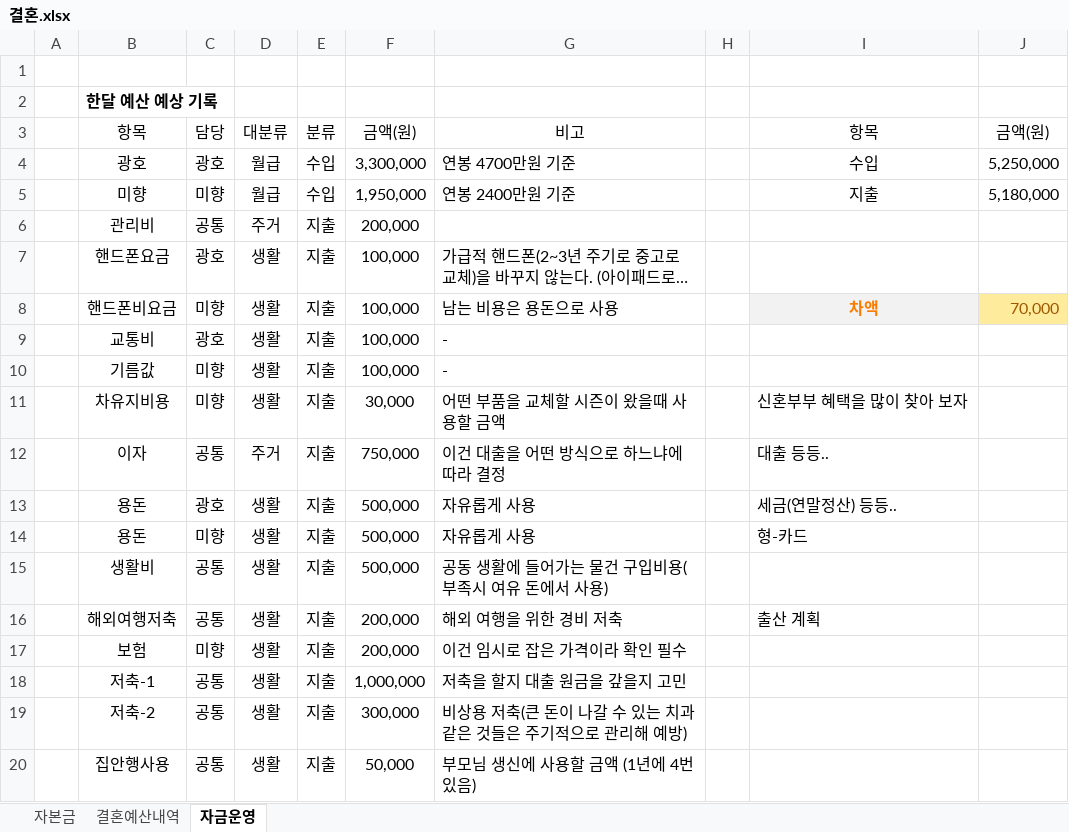
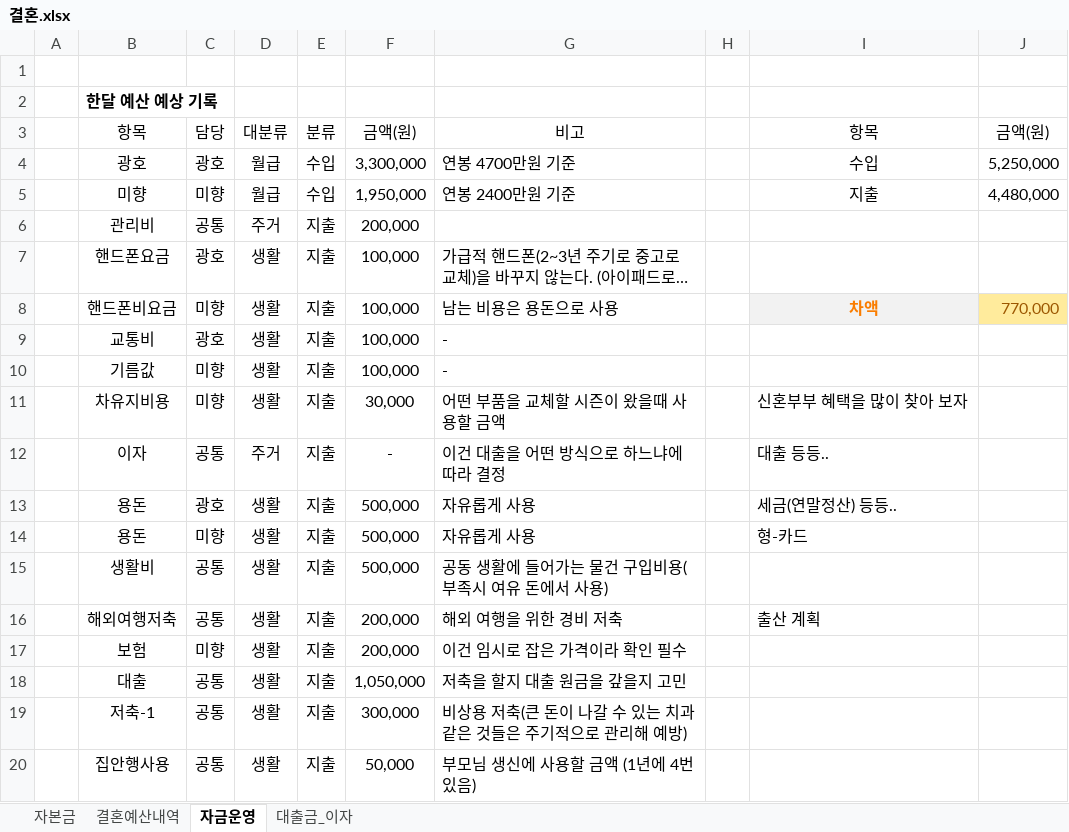
Before and after one commit to ceronkorea/Public_Data, an Excel workbook: 결혼.xlsx, sheet 자금운영, drawn as a sheet; only a part is shown; long unchanged cells end in …; values as stored, in another font and other column widths than the file's, no borders; conditional formats and table styles not drawn; removed rows and columns are numbered as before the commit, all else as after; the diff names each change by its address in the sheet, - before the commit and + after, or states it on an @@ line.

```diff
--- a/결혼.xlsx (sheet 자금운영)
+++ b/결혼.xlsx (sheet 자금운영)
+sheet tab: 대출금_이자
-J5: 5,180,000
+J5: 4,480,000
-J8: 70,000
+J8: 770,000
-F12: 750,000
+F12: -
+row 18:  | 대출 | 공통 | 생활 | 지출 | 1,050,000 | 저축을 할지 대출 원금을 갚을지 고민
-F19: 1,000,000
+F19: 300,000
-G19: 저축을 할지 대출 원금을 갚을지 고민
+G19: 비상용 저축(큰 돈이 나갈 수 있는 치과같은 것들은 주기적으로 관리해 예방)
-row 19:  | 저축-2 | 공통 | 생활 | 지출 | 300,000 | 비상용 저축(큰 돈이 나갈 수 있는 치과같은 것들은 주기적으로 관리해 예방)
```
Also changed, not shown: sheet 결혼예산내역, charts or pictures.
